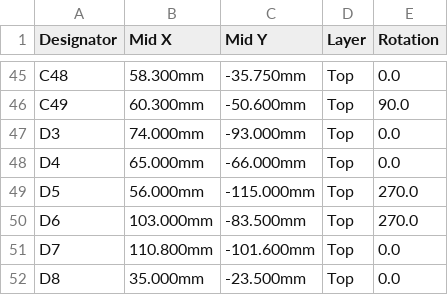
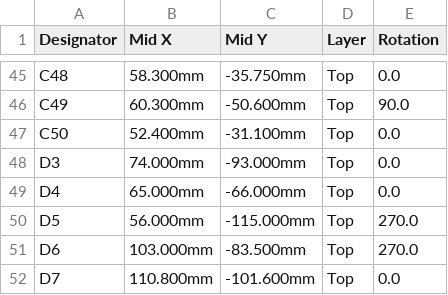
Before and after one commit to BenSeverson/bisque, a CSV file: hardware/kicad/jlcpcb/CPL.csv, drawn as a sheet; only a part is shown, gaps mark what is left out; the shorter side is filled out with more unchanged rows.

```diff
--- a/hardware/kicad/jlcpcb/CPL.csv
+++ b/hardware/kicad/jlcpcb/CPL.csv
@@ -46,2 +46,3 @@ C48,58.300mm,-35.750mm,Top,0.0
 C49,60.300mm,-50.600mm,Top,90.0
+C50,52.400mm,-31.100mm,Top,0.0
 D3,74.000mm,-93.000mm,Top,0.0
```
Also changed, not shown: hardware/kicad/jlcpcb/BOM.csv, 31 other files.
